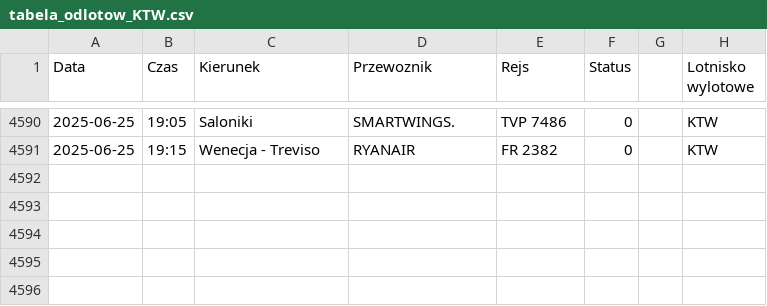
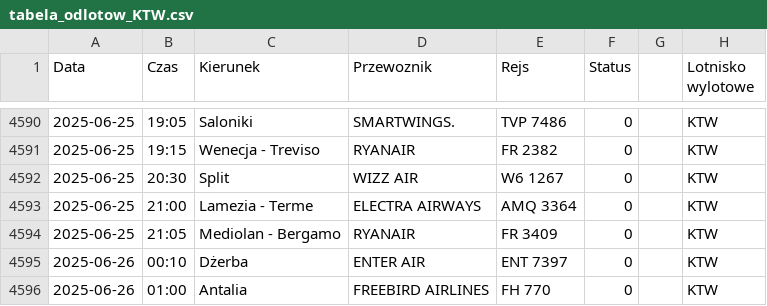
Before and after one commit to dariazielinska/departures-scraper, a CSV file: scraper/scraper_output/tabela_odlotow_KTW.csv, drawn as a sheet; only a part is shown, gaps mark what is left out; the diff names each change by its address in the sheet, - before the commit and + after, or states it on an @@ line.

```diff
--- a/scraper/scraper_output/tabela_odlotow_KTW.csv
+++ b/scraper/scraper_output/tabela_odlotow_KTW.csv
+row 4592: 2025-06-25 | 20:30 | Split | WIZZ AIR | W6 1267 | 0 |  | KTW
+row 4593: 2025-06-25 | 21:00 | Lamezia - Terme | ELECTRA AIRWAYS | AMQ 3364 | 0 |  | KTW
+row 4594: 2025-06-25 | 21:05 | Mediolan - Bergamo | RYANAIR | FR 3409 | 0 |  | KTW
+row 4595: 2025-06-26 | 00:10 | Dżerba | ENTER AIR | ENT 7397 | 0 |  | KTW
+row 4596: 2025-06-26 | 01:00 | Antalia | FREEBIRD AIRLINES | FH 770 | 0 |  | KTW
```
Also changed, not shown: scraper/scraper_output/tabela_odlotow_GDN.csv, scraper/scraper_output/tabela_odlotow_RZE.csv, 1 other file.
